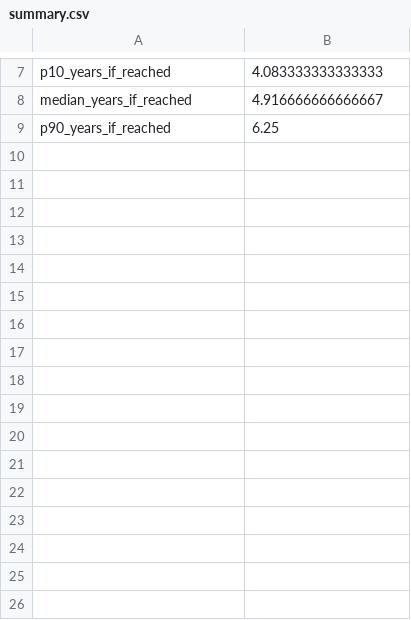
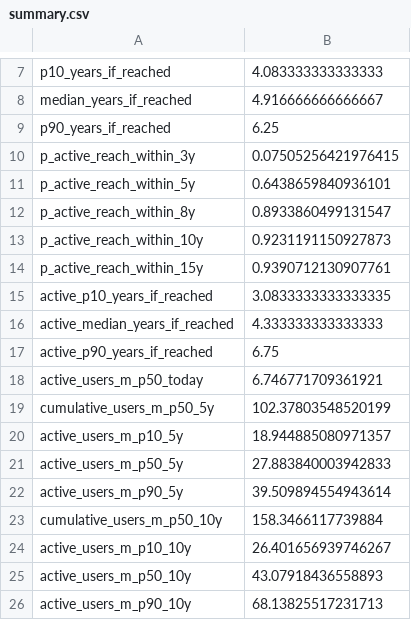
Before and after one commit to sabesanhariR/polarsteps-growth-model, a CSV file: outputs/summary.csv, drawn as a sheet; only a part is shown, gaps mark what is left out.

Commit message:
updated the core logic from cum_users to active_users

```diff
--- a/outputs/summary.csv
+++ b/outputs/summary.csv
@@ -9 +9,18 @@ median_years_if_reached,4.916666666666667
 p90_years_if_reached,6.25
+p_active_reach_within_3y,0.07505256421976415
+p_active_reach_within_5y,0.6438659840936101
+p_active_reach_within_8y,0.8933860499131547
+p_active_reach_within_10y,0.9231191150927873
+p_active_reach_within_15y,0.9390712130907761
+active_p10_years_if_reached,3.0833333333333335
+active_median_years_if_reached,4.333333333333333
+active_p90_years_if_reached,6.75
+active_users_m_p50_today,6.746771709361921
+cumulative_users_m_p50_5y,102.37803548520199
+active_users_m_p10_5y,18.944885080971357
+active_users_m_p50_5y,27.883840003942833
+active_users_m_p90_5y,39.509894554943614
+cumulative_users_m_p50_10y,158.3466117739884
+active_users_m_p10_10y,26.401656939746267
+active_users_m_p50_10y,43.07918436558893
+active_users_m_p90_10y,68.13825517231713
```
Also changed, not shown: 3 other files.
